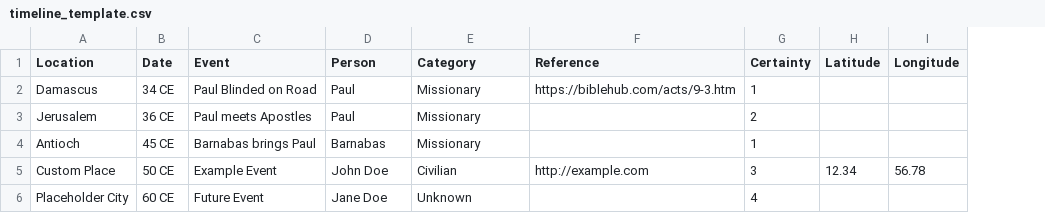
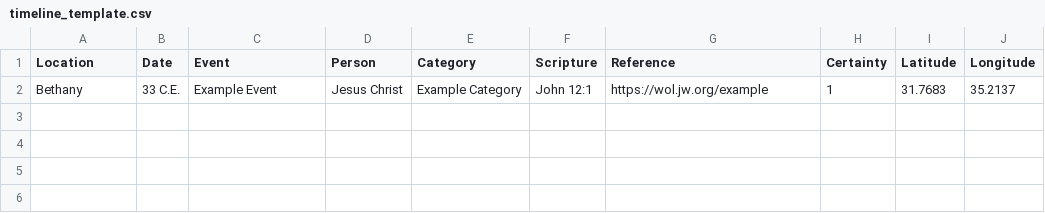
Before and after one commit to 00incognito/Timeline-App, a CSV file: public/timeline_template.csv, drawn as a sheet; removed rows and columns are numbered as before the commit, all else as after; the diff names each change by its address in the sheet, - before the commit and + after, or states it on an @@ line.

Commit message:
Update default data source to v3 template, refine UI/UX for clusters and map markers, and clean up old CSV files

```diff
--- a/public/timeline_template.csv
+++ b/public/timeline_template.csv
+column F (Scripture), empty
-row 2: Damascus | 34 CE | Paul Blinded on Road | Paul | Missionary | https://biblehub.com/acts/9-3.htm | 1
-row 3: Jerusalem | 36 CE | Paul meets Apostles | Paul | Missionary |  | 2
-row 4: Antioch | 45 CE | Barnabas brings Paul | Barnabas | Missionary |  | 1
-row 5: Custom Place | 50 CE | Example Event | John Doe | Civilian | http://example.com | 3 | 12.34 | 56.78
-row 6: Placeholder City | 60 CE | Future Event | Jane Doe | Unknown |  | 4
+row 2: Bethany | 33 C.E. | Example Event | Jesus Christ | Example Category | John 12:1 | https://wol.jw.org/example | 1 | 31.7683 | 35.2137
```
Also changed, not shown: 13 other files.
